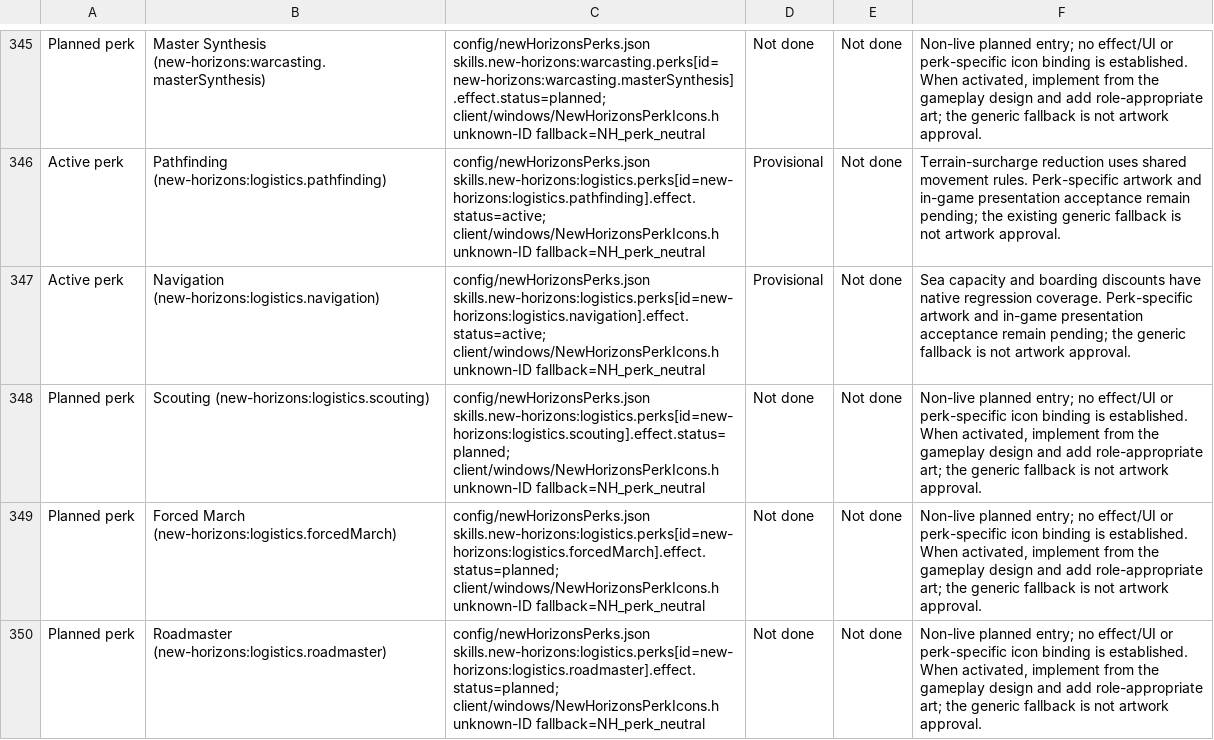
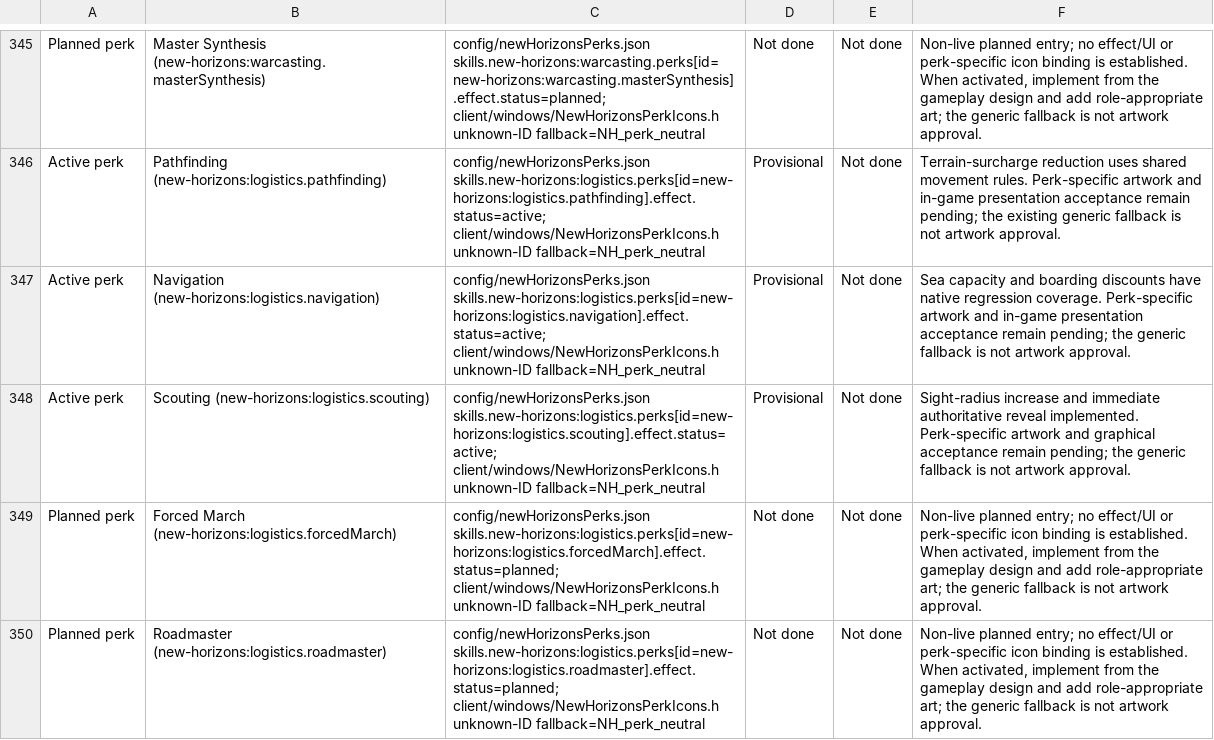
Before and after one commit to thegandalf196/vcmi, a CSV file: docs/NH_UI_ASSET_INVENTORY.csv, drawn as a sheet; only a part is shown, gaps mark what is left out; the diff names each change by its address in the sheet, - before the commit and + after, or states it on an @@ line.

Commit message:
Implement Logistics Scouting with immediate map reveal

```diff
--- a/docs/NH_UI_ASSET_INVENTORY.csv
+++ b/docs/NH_UI_ASSET_INVENTORY.csv
-A348: Planned perk
+A348: Active perk
-C348: config/newHorizonsPerks.json skills.new-horizons:logistics.perks[id=new-horizons:logistics.scouting].effect.status=planned; client/windows/NewHorizonsPerkIcons.h unknown-ID…
+C348: config/newHorizonsPerks.json skills.new-horizons:logistics.perks[id=new-horizons:logistics.scouting].effect.status=active; client/windows/NewHorizonsPerkIcons.h unknown-ID…
-D348: Not done
+D348: Provisional
-F348: Non-live planned entry; no effect/UI or perk-specific icon binding is established. When activated, implement from the gameplay design and add role-appropriate art; the generic…
+F348: Sight-radius increase and immediate authoritative reveal implemented. Perk-specific artwork and graphical acceptance remain pending; the generic…
```
Also changed, not shown: 7 other files.
